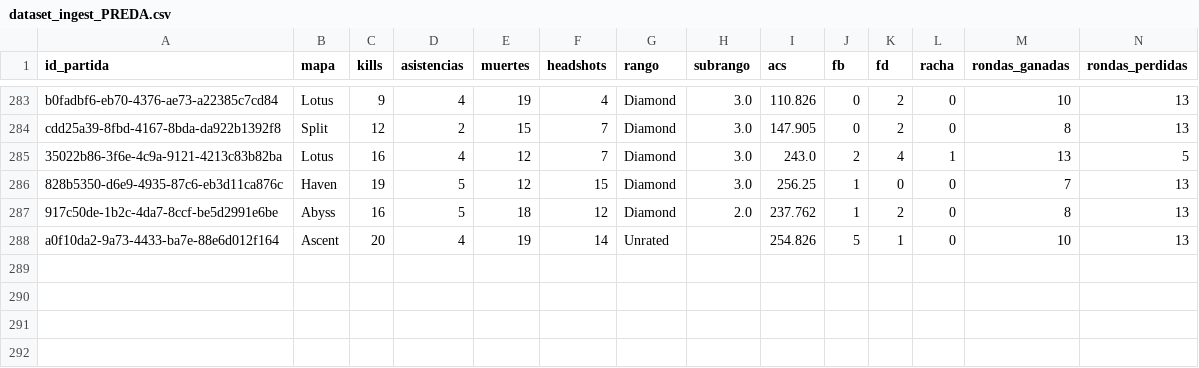
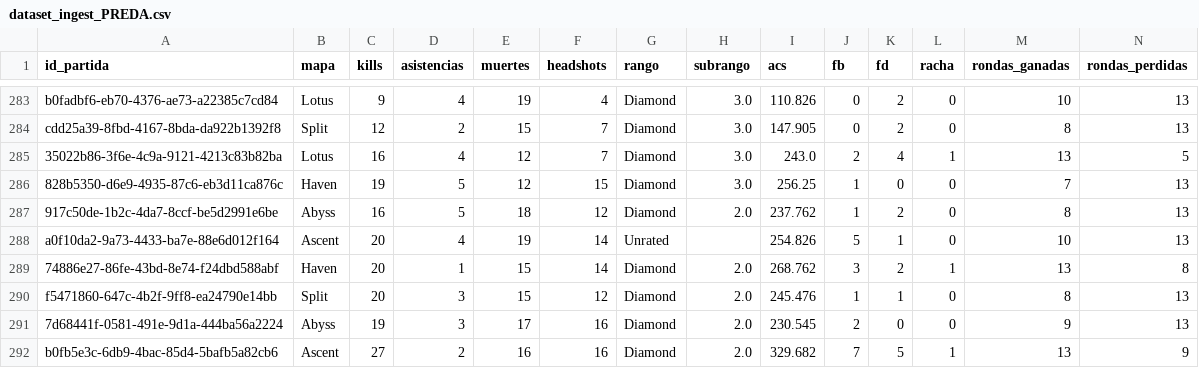
Before and after one commit to arondax/Proyecto-analisis, a CSV file: data/procesado/dataset_ingest_PREDA.csv, drawn as a sheet; only a part is shown, gaps mark what is left out; rows hold the shown columns only; the diff names each change by its address in the sheet, - before the commit and + after, or states it on an @@ line.

```diff
--- a/data/procesado/dataset_ingest_PREDA.csv
+++ b/data/procesado/dataset_ingest_PREDA.csv
+row 289: 74886e27-86fe-43bd-8e74-f24dbd588abf | Haven | 20 | 1 | 15 | 14 | Diamond | 2.0 | 268.762 | 3 | 2 | 1 | 13 | 8
+row 290: f5471860-647c-4b2f-9ff8-ea24790e14bb | Split | 20 | 3 | 15 | 12 | Diamond | 2.0 | 245.476 | 1 | 1 | 0 | 8 | 13
+row 291: 7d68441f-0581-491e-9d1a-444ba56a2224 | Abyss | 19 | 3 | 17 | 16 | Diamond | 2.0 | 230.545 | 2 | 0 | 0 | 9 | 13
+row 292: b0fb5e3c-6db9-4bac-85d4-5bafb5a82cb6 | Ascent | 27 | 2 | 16 | 16 | Diamond | 2.0 | 329.682 | 7 | 5 | 1 | 13 | 9
```
Also changed, not shown: data/procesado/dataset_ingest_xivitoo.csv, data/raw/dataset_PREDA.csv, 15 other files.
